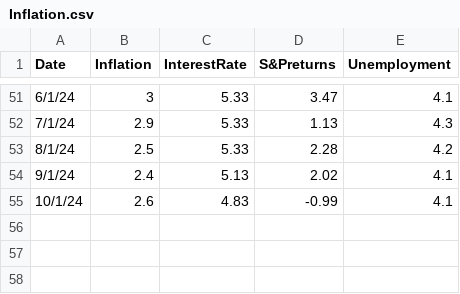
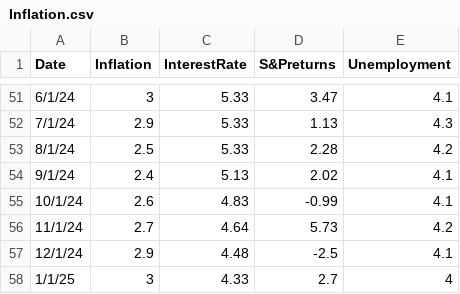
Before and after one commit to jagelves/Data, a CSV file: Inflation.csv, drawn as a sheet; only a part is shown, gaps mark what is left out; the diff names each change by its address in the sheet, - before the commit and + after, or states it on an @@ line.

Commit message:
Add files via upload

```diff
--- a/Inflation.csv
+++ b/Inflation.csv
+row 56: 11/1/24 | 2.7 | 4.64 | 5.73 | 4.2
+row 57: 12/1/24 | 2.9 | 4.48 | -2.5 | 4.1
+row 58: 1/1/25 | 3 | 4.33 | 2.7 | 4
```
